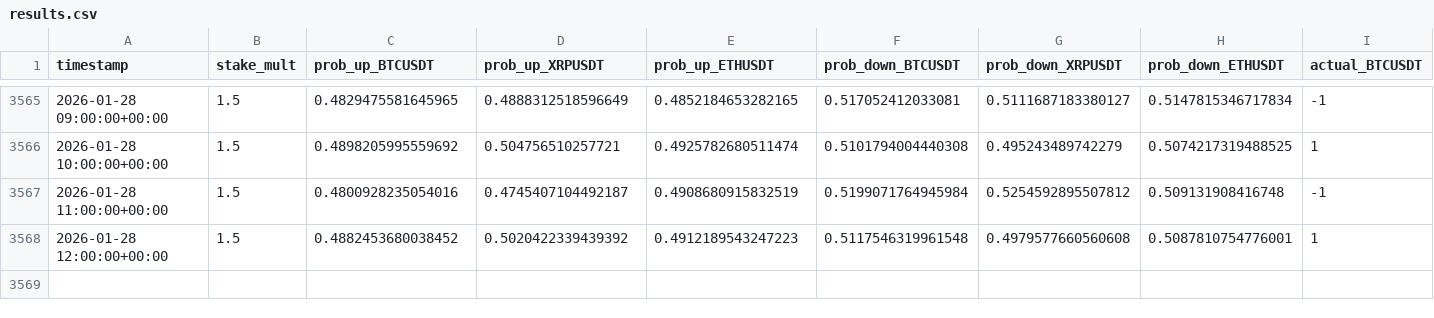
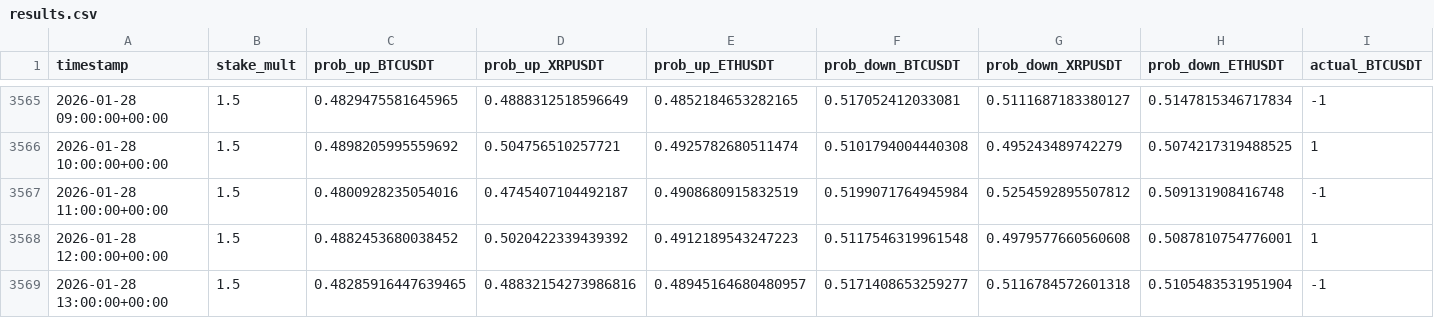
Before and after one commit to mtumalan/csvreader, a CSV file: data/results.csv, drawn as a sheet; only a part is shown, gaps mark what is left out; rows hold the shown columns only; the diff names each change by its address in the sheet, - before the commit and + after, or states it on an @@ line.

Commit message:
auto: append results up to 2026-01-28 17:00:11 UTC

```diff
--- a/data/results.csv
+++ b/data/results.csv
+row 3569: 2026-01-28 13:00:00+00:00 | 1.5 | 0.48285916447639465 | 0.48832154273986816 | 0.48945164680480957 | 0.5171408653259277 | 0.5116784572601318 | 0.5105483531951904 | -1
```
